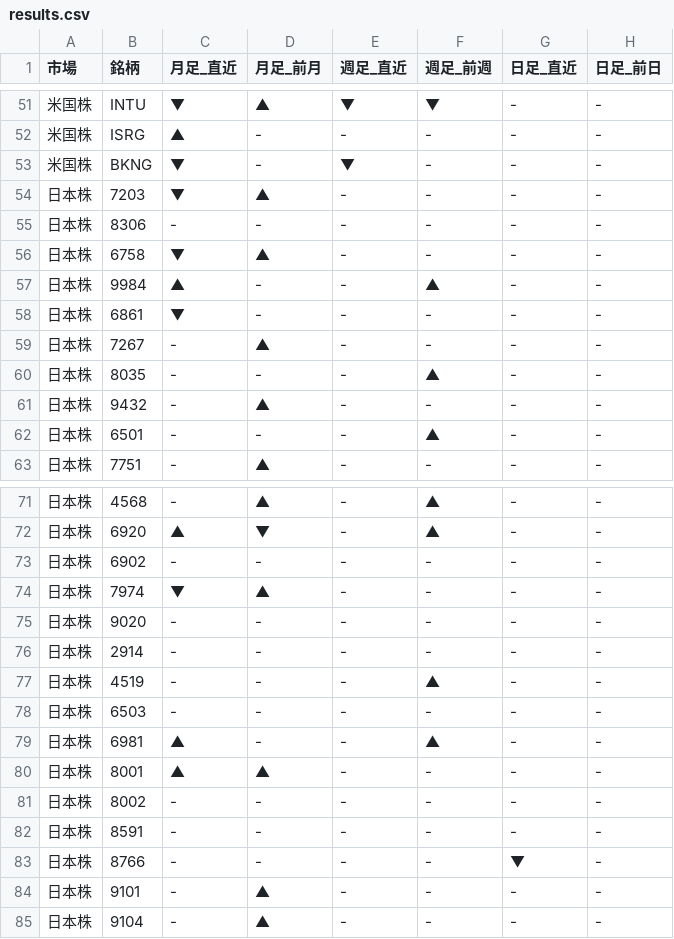
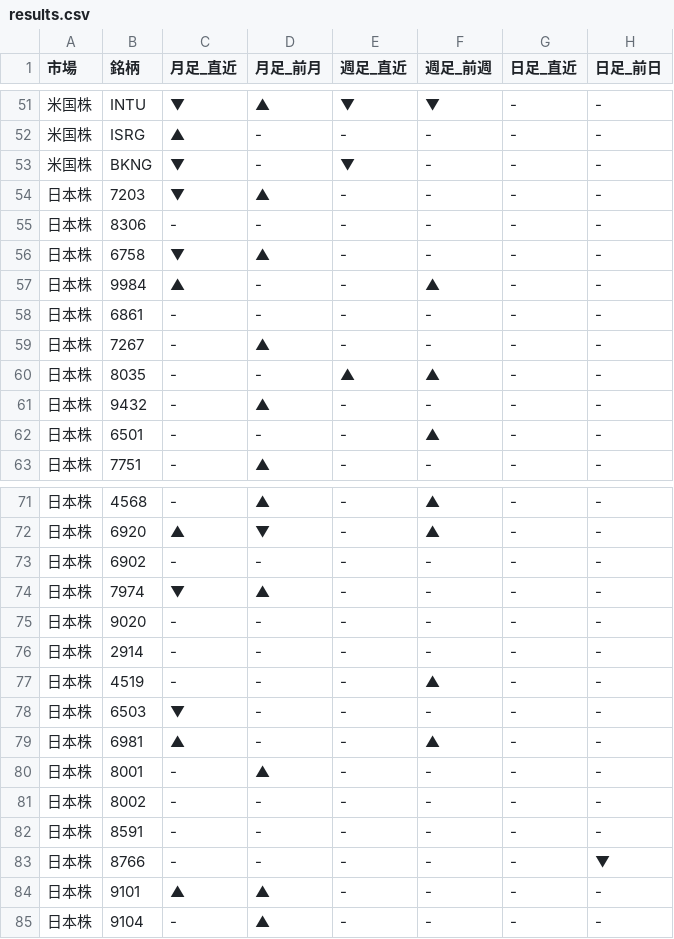
Before and after one commit to Yuya3500/pythonProject2, a CSV file: results.csv, drawn as a sheet; only a part is shown, gaps mark what is left out.

```diff
--- a/results.csv
+++ b/results.csv
@@ -57,5 +57,5 @@
 日本株,9984,▲,-,-,▲,-,-
-日本株,6861,▼,-,-,-,-,-
+日本株,6861,-,-,-,-,-,-
 日本株,7267,-,▲,-,-,-,-
-日本株,8035,-,-,-,▲,-,-
+日本株,8035,-,-,▲,▲,-,-
 日本株,9432,-,▲,-,-,-,-
@@ -77,9 +77,9 @@
 日本株,4519,-,-,-,▲,-,-
-日本株,6503,-,-,-,-,-,-
+日本株,6503,▼,-,-,-,-,-
 日本株,6981,▲,-,-,▲,-,-
-日本株,8001,▲,▲,-,-,-,-
+日本株,8001,-,▲,-,-,-,-
 日本株,8002,-,-,-,-,-,-
 日本株,8591,-,-,-,-,-,-
-日本株,8766,-,-,-,-,▼,-
-日本株,9101,-,▲,-,-,-,-
+日本株,8766,-,-,-,-,-,▼
+日本株,9101,▲,▲,-,-,-,-
 日本株,9104,-,▲,-,-,-,-
```
